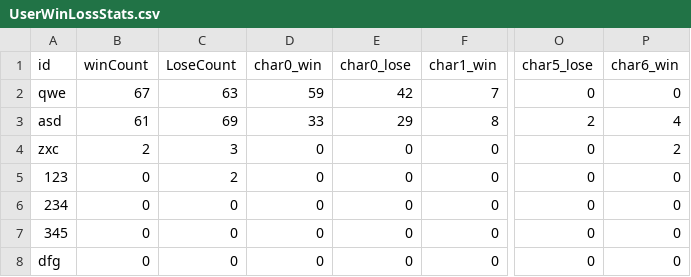
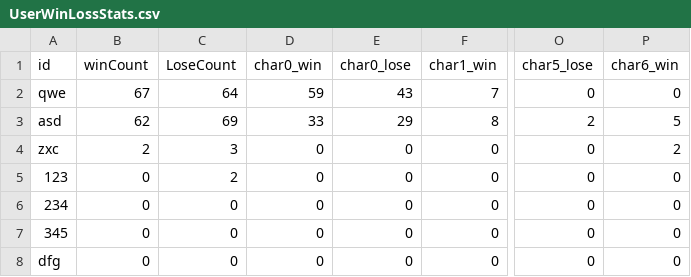
Before and after one commit to YSL-RyuDo/BnBServer, a CSV file: TeamOFYServer/UserWinLossStats.csv, drawn as a sheet; only a part is shown, gaps mark what is left out; the diff names each change by its address in the sheet, - before the commit and + after, or states it on an @@ line.

```diff
--- a/TeamOFYServer/UserWinLossStats.csv
+++ b/TeamOFYServer/UserWinLossStats.csv
-C2 (LoseCount): 63
+C2 (LoseCount): 64
-E2 (char0_lose): 42
+E2 (char0_lose): 43
-B3 (winCount): 61
+B3 (winCount): 62
-P3 (char6_win): 4
+P3 (char6_win): 5
```
Also changed, not shown: TeamOFYServer/Map1.csv, TeamOFYServer/UserProfile.csv, 27 other files.
